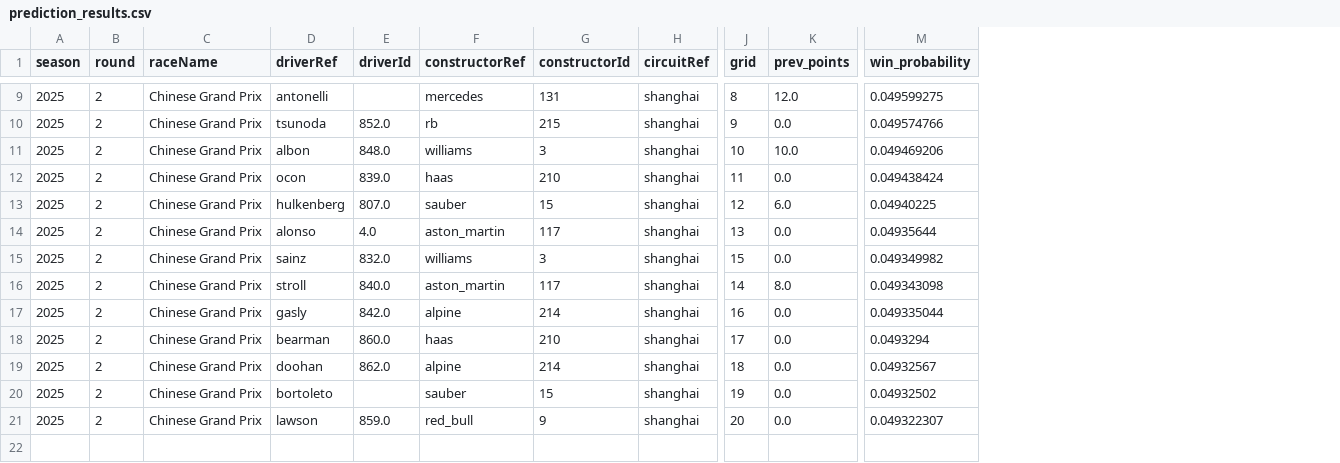
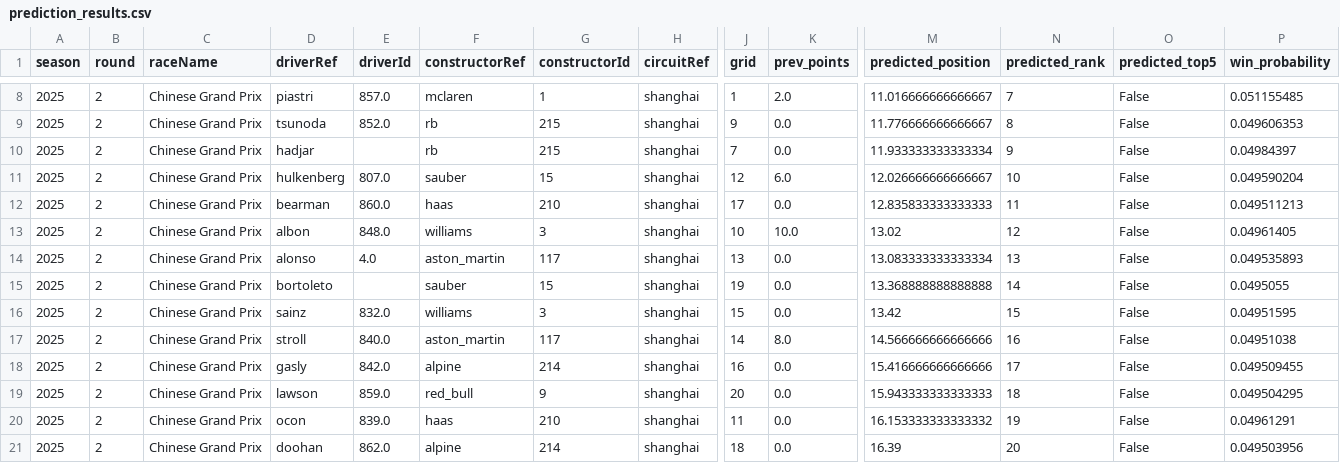
Before and after one commit to JessieCasey/f1-grand-prix-prediction, a CSV file: prediction_results.csv, drawn as a sheet; only a part is shown, gaps mark what is left out; removed rows and columns are numbered as before the commit, all else as after; rows hold the shown columns only; the diff covers the shown part only; the diff names each change by its address in the sheet, - before the commit and + after, or states it on an @@ line.

```diff
--- a/prediction_results.csv
+++ b/prediction_results.csv
+column M (predicted_position), rows 8-11: 11.016666666666667 | 11.776666666666667 | 11.933333333333334 | 12.026666666666667; row 14: 13.083333333333334; rows 16-18: 13.42 | 14.566666666666666 | 15.416666666666666; rows 20-21: 16.153333333333332 | 16.39
+column N (predicted_rank), rows 8-11: 7 | 8 | 9 | 10; row 14: 13; rows 16-18: 15 | 16 | 17; rows 20-21: 19 | 20
+column O (predicted_top5), rows 8-11: all False; row 14: False; rows 16-18: all False; rows 20-21: False | False
-D8 (driverRef): antonelli
+D8 (driverRef): piastri
-E8 (driverId): (empty)
+E8 (driverId): 857.0
-F8 (constructorRef): mercedes
+F8 (constructorRef): mclaren
-G8 (constructorId): 131
+G8 (constructorId): 1
-J8 (grid): 8
+J8 (grid): 1
-K8 (prev_points): 12.0
+K8 (prev_points): 2.0
-P8 (win_probability): 0.049599275
+P8 (win_probability): 0.051155485
-P9 (win_probability): 0.049574766
+P9 (win_probability): 0.049606353
-row 11: 2025 | 2 | Chinese Grand Prix | albon | 848.0 | williams | 3 | shanghai | 10 | 10.0 | 0.049469206
-D10 (driverRef): ocon
+D10 (driverRef): hadjar
-E10 (driverId): 839.0
+E10 (driverId): (empty)
-F10 (constructorRef): haas
+F10 (constructorRef): rb
-G10 (constructorId): 210
+G10 (constructorId): 215
-J10 (grid): 11
+J10 (grid): 7
-P10 (win_probability): 0.049438424
+P10 (win_probability): 0.04984397
-P11 (win_probability): 0.04940225
+P11 (win_probability): 0.049590204
+row 12: 2025 | 2 | Chinese Grand Prix | bearman | 860.0 | haas | 210 | shanghai | 17 | 0.0 | 12.835833333333333 | 11 | False | 0.049511213
+row 13: 2025 | 2 | Chinese Grand Prix | albon | 848.0 | williams | 3 | shanghai | 10 | 10.0 | 13.02 | 12 | False | 0.04961405
-P14 (win_probability): 0.04935644
+P14 (win_probability): 0.049535893
+row 15: 2025 | 2 | Chinese Grand Prix | bortoleto |  | sauber | 15 | shanghai | 19 | 0.0 | 13.368888888888888 | 14 | False | 0.0495055
-P16 (win_probability): 0.049349982
+P16 (win_probability): 0.04951595
-P17 (win_probability): 0.049343098
+P17 (win_probability): 0.04951038
-P18 (win_probability): 0.049335044
+P18 (win_probability): 0.049509455
+row 19: 2025 | 2 | Chinese Grand Prix | lawson | 859.0 | red_bull | 9 | shanghai | 20 | 0.0 | 15.943333333333333 | 18 | False | 0.049504295
-D20 (driverRef): bearman
+D20 (driverRef): ocon
-E20 (driverId): 860.0
+E20 (driverId): 839.0
-J20 (grid): 17
+J20 (grid): 11
-P20 (win_probability): 0.0493294
+P20 (win_probability): 0.04961291
-P21 (win_probability): 0.04932567
+P21 (win_probability): 0.049503956
-row 20: 2025 | 2 | Chinese Grand Prix | bortoleto |  | sauber | 15 | shanghai | 19 | 0.0 | 0.04932502
-row 21: 2025 | 2 | Chinese Grand Prix | lawson | 859.0 | red_bull | 9 | shanghai | 20 | 0.0 | 0.049322307
```
Also changed, not shown: 1 removed row and 26 edited cells elsewhere in this file, 4 other files.
